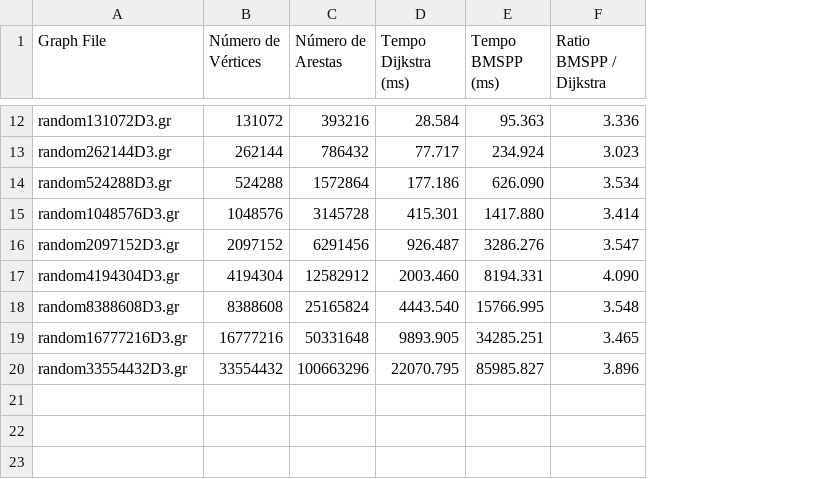
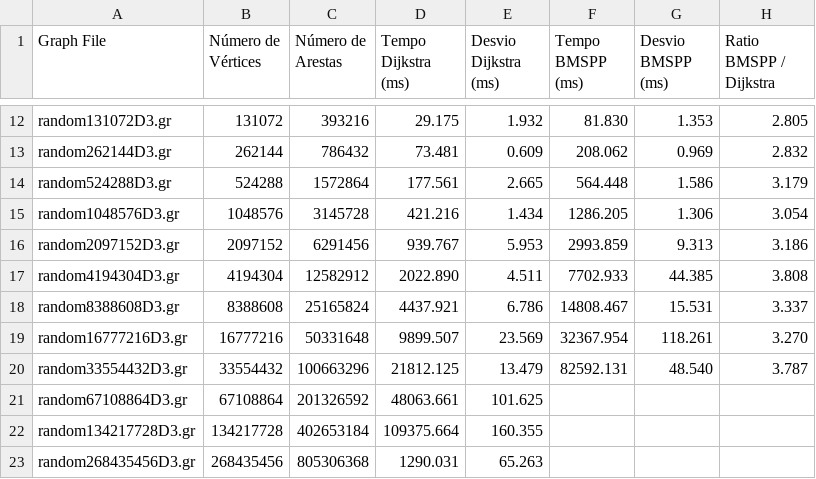
Before and after one commit to lcs147/bmssp, a CSV file: experiments/outputs/results_D3/performance_summary_table.csv, drawn as a sheet; only a part is shown, gaps mark what is left out; addresses are those after the commit; the diff covers the shown part only; the diff names each change by its address in the sheet, - before the commit and + after, or states it on an @@ line.

```diff
--- a/experiments/outputs/results_D3/performance_summary_table.csv
+++ b/experiments/outputs/results_D3/performance_summary_table.csv
+column E (Desvio Dijkstra (ms)), rows 12-20: 1.932 | 0.609 | 2.665 | 1.434 | 5.953 | 4.511 | 6.786 | 23.569 | 13.479
+column G (Desvio BMSPP (ms)), rows 12-20: 1.353 | 0.969 | 1.586 | 1.306 | 9.313 | 44.385 | 15.531 | 118.261 | 48.540
-D12 (Tempo Dijkstra (ms)): 28.584
+D12 (Tempo Dijkstra (ms)): 29.175
-F12 (Tempo BMSPP (ms)): 95.363
+F12 (Tempo BMSPP (ms)): 81.830
-H12 (Ratio BMSPP / Dijkstra): 3.336
+H12 (Ratio BMSPP / Dijkstra): 2.805
-D13 (Tempo Dijkstra (ms)): 77.717
+D13 (Tempo Dijkstra (ms)): 73.481
-F13 (Tempo BMSPP (ms)): 234.924
+F13 (Tempo BMSPP (ms)): 208.062
-H13 (Ratio BMSPP / Dijkstra): 3.023
+H13 (Ratio BMSPP / Dijkstra): 2.832
-D14 (Tempo Dijkstra (ms)): 177.186
+D14 (Tempo Dijkstra (ms)): 177.561
-F14 (Tempo BMSPP (ms)): 626.090
+F14 (Tempo BMSPP (ms)): 564.448
-H14 (Ratio BMSPP / Dijkstra): 3.534
+H14 (Ratio BMSPP / Dijkstra): 3.179
-D15 (Tempo Dijkstra (ms)): 415.301
+D15 (Tempo Dijkstra (ms)): 421.216
-F15 (Tempo BMSPP (ms)): 1417.880
+F15 (Tempo BMSPP (ms)): 1286.205
-H15 (Ratio BMSPP / Dijkstra): 3.414
+H15 (Ratio BMSPP / Dijkstra): 3.054
-D16 (Tempo Dijkstra (ms)): 926.487
+D16 (Tempo Dijkstra (ms)): 939.767
-F16 (Tempo BMSPP (ms)): 3286.276
+F16 (Tempo BMSPP (ms)): 2993.859
-H16 (Ratio BMSPP / Dijkstra): 3.547
+H16 (Ratio BMSPP / Dijkstra): 3.186
-D17 (Tempo Dijkstra (ms)): 2003.460
+D17 (Tempo Dijkstra (ms)): 2022.890
-F17 (Tempo BMSPP (ms)): 8194.331
+F17 (Tempo BMSPP (ms)): 7702.933
-H17 (Ratio BMSPP / Dijkstra): 4.090
+H17 (Ratio BMSPP / Dijkstra): 3.808
-D18 (Tempo Dijkstra (ms)): 4443.540
+D18 (Tempo Dijkstra (ms)): 4437.921
-F18 (Tempo BMSPP (ms)): 15766.995
+F18 (Tempo BMSPP (ms)): 14808.467
-H18 (Ratio BMSPP / Dijkstra): 3.548
+H18 (Ratio BMSPP / Dijkstra): 3.337
-D19 (Tempo Dijkstra (ms)): 9893.905
+D19 (Tempo Dijkstra (ms)): 9899.507
-F19 (Tempo BMSPP (ms)): 34285.251
+F19 (Tempo BMSPP (ms)): 32367.954
-H19 (Ratio BMSPP / Dijkstra): 3.465
+H19 (Ratio BMSPP / Dijkstra): 3.270
-D20 (Tempo Dijkstra (ms)): 22070.795
+D20 (Tempo Dijkstra (ms)): 21812.125
-F20 (Tempo BMSPP (ms)): 85985.827
+F20 (Tempo BMSPP (ms)): 82592.131
-H20 (Ratio BMSPP / Dijkstra): 3.896
+H20 (Ratio BMSPP / Dijkstra): 3.787
+row 21: random67108864D3.gr | 67108864 | 201326592 | 48063.661 | 101.625
+row 22: random134217728D3.gr | 134217728 | 402653184 | 109375.664 | 160.355
+row 23: random268435456D3.gr | 268435456 | 805306368 | 1290.031 | 65.263
```
Also changed, not shown: 29 edited cells elsewhere in this file, 29 other files.
